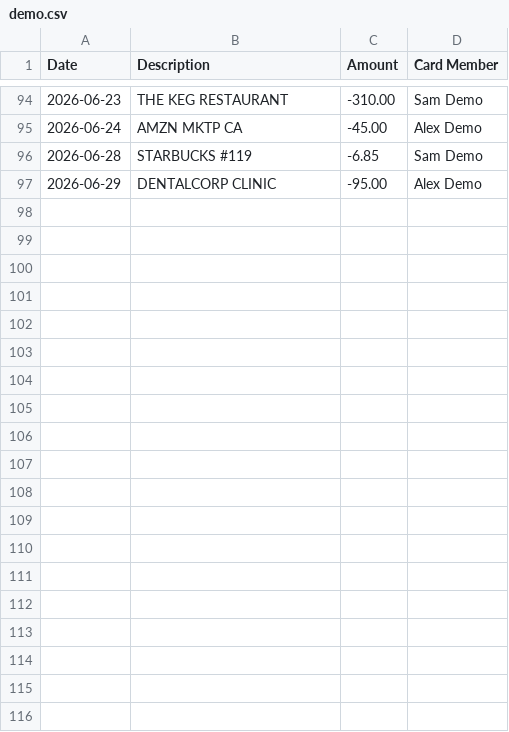
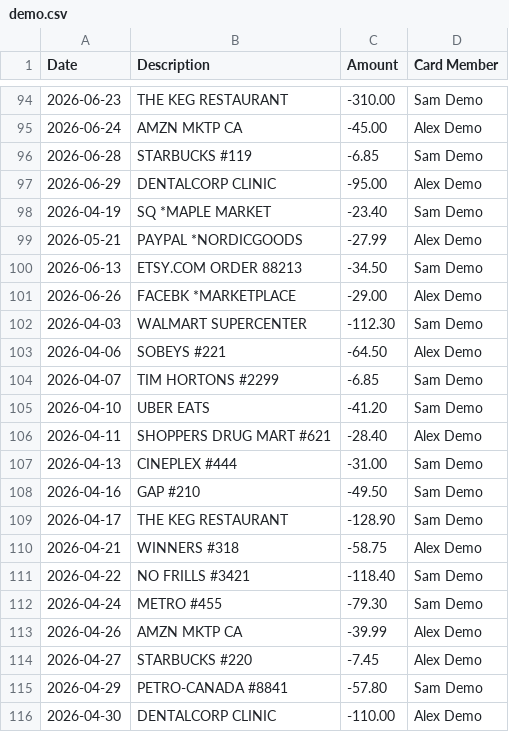
Before and after one commit to finalyze-app/finalyze-app.github.io, a CSV file: sample/demo.csv, drawn as a sheet; only a part is shown, gaps mark what is left out.

```diff
--- a/sample/demo.csv
+++ b/sample/demo.csv
@@ -97 +97,20 @@ Date,Description,Amount,Card Member
 2026-06-29,DENTALCORP CLINIC,-95.00,Alex Demo
+2026-04-19,SQ *MAPLE MARKET,-23.40,Sam Demo
+2026-05-21,PAYPAL *NORDICGOODS,-27.99,Alex Demo
+2026-06-13,ETSY.COM ORDER 88213,-34.50,Sam Demo
+2026-06-26,FACEBK *MARKETPLACE,-29.00,Alex Demo
+2026-04-03,WALMART SUPERCENTER,-112.30,Sam Demo
+2026-04-06,SOBEYS #221,-64.50,Alex Demo
+2026-04-07,TIM HORTONS #2299,-6.85,Sam Demo
+2026-04-10,UBER EATS,-41.20,Sam Demo
+2026-04-11,SHOPPERS DRUG MART #621,-28.40,Alex Demo
+2026-04-13,CINEPLEX #444,-31.00,Sam Demo
+2026-04-16,GAP #210,-49.50,Sam Demo
+2026-04-17,THE KEG RESTAURANT,-128.90,Sam Demo
+2026-04-21,WINNERS #318,-58.75,Alex Demo
+2026-04-22,NO FRILLS #3421,-118.40,Sam Demo
+2026-04-24,METRO #455,-79.30,Sam Demo
+2026-04-26,AMZN MKTP CA,-39.99,Alex Demo
+2026-04-27,STARBUCKS #220,-7.45,Alex Demo
+2026-04-29,PETRO-CANADA #8841,-57.80,Sam Demo
+2026-04-30,DENTALCORP CLINIC,-110.00,Alex Demo
```
Also changed, not shown: 3 other files.
